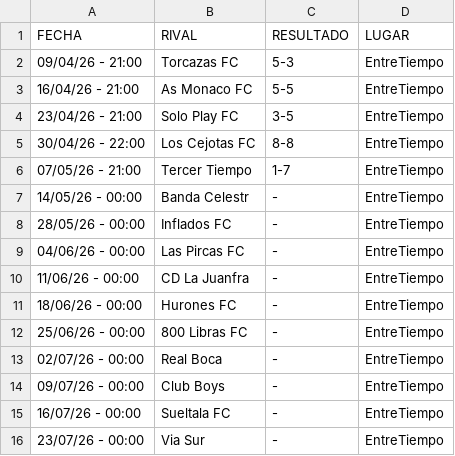
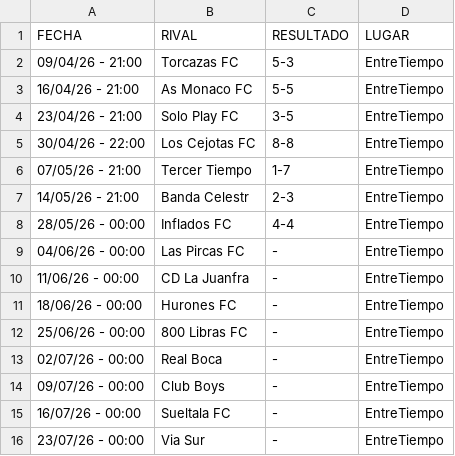
Before and after one commit to hescalag-web/barbarosfc, a CSV file: docs/fixture_current_tournament_entretiempoApertura2026.csv, drawn as a sheet.

```diff
--- a/docs/fixture_current_tournament_entretiempoApertura2026.csv
+++ b/docs/fixture_current_tournament_entretiempoApertura2026.csv
@@ -6,4 +6,4 @@
 07/05/26 - 21:00,Tercer Tiempo,1-7,EntreTiempo
-14/05/26 - 00:00,Banda Celestr,-,EntreTiempo
-28/05/26 - 00:00,Inflados FC,-,EntreTiempo
+14/05/26 - 21:00,Banda Celestr,2-3,EntreTiempo
+28/05/26 - 00:00,Inflados FC,4-4,EntreTiempo
 04/06/26 - 00:00,Las Pircas FC,-,EntreTiempo
```
Also changed, not shown: docs/statistics.csv, docs/statistics_scorer.csv, 1 other file.
